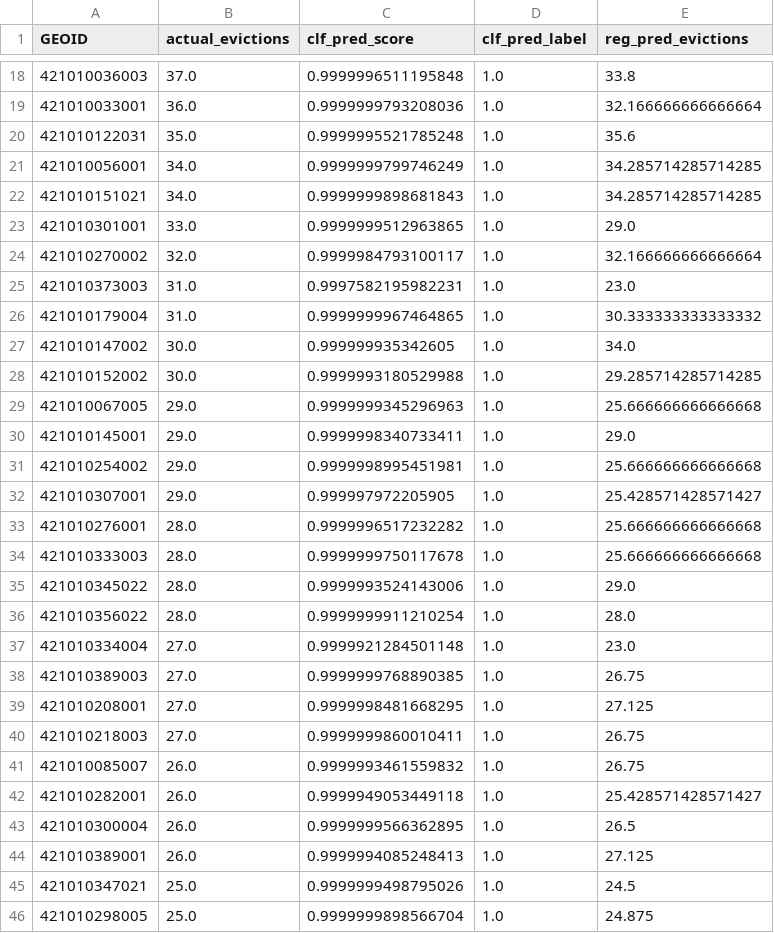
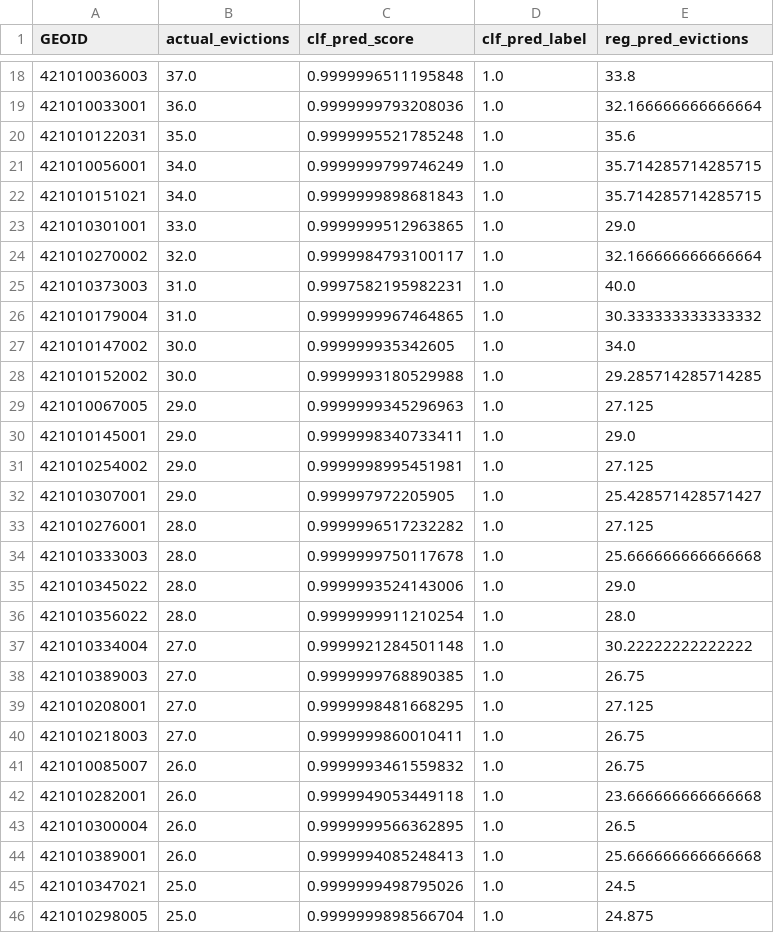
Before and after one commit to sinclairtarget/philly-evictions, a CSV file: results/clf_reg_comparison.csv, drawn as a sheet; only a part is shown, gaps mark what is left out; the diff covers the shown part only.

```diff
--- a/results/clf_reg_comparison.csv
+++ b/results/clf_reg_comparison.csv
@@ -20,7 +20,7 @@ GEOID,actual_evictions,clf_pred_score,clf_pred_label,reg_pred_evictions
 421010122031,35.0,0.9999995521785248,1.0,35.6
-421010056001,34.0,0.9999999799746249,1.0,34.285714285714285
-421010151021,34.0,0.9999999898681843,1.0,34.285714285714285
+421010056001,34.0,0.9999999799746249,1.0,35.714285714285715
+421010151021,34.0,0.9999999898681843,1.0,35.714285714285715
 421010301001,33.0,0.9999999512963865,1.0,29.0
 421010270002,32.0,0.9999984793100117,1.0,32.166666666666664
-421010373003,31.0,0.9997582195982231,1.0,23.0
+421010373003,31.0,0.9997582195982231,1.0,40.0
 421010179004,31.0,0.9999999967464865,1.0,30.333333333333332
@@ -28,7 +28,7 @@ GEOID,actual_evictions,clf_pred_score,clf_pred_label,reg_pred_evictions
 421010152002,30.0,0.9999993180529988,1.0,29.285714285714285
-421010067005,29.0,0.9999999345296963,1.0,25.666666666666668
+421010067005,29.0,0.9999999345296963,1.0,27.125
 421010145001,29.0,0.9999998340733411,1.0,29.0
-421010254002,29.0,0.9999998995451981,1.0,25.666666666666668
+421010254002,29.0,0.9999998995451981,1.0,27.125
 421010307001,29.0,0.999997972205905,1.0,25.428571428571427
-421010276001,28.0,0.9999996517232282,1.0,25.666666666666668
+421010276001,28.0,0.9999996517232282,1.0,27.125
 421010333003,28.0,0.9999999750117678,1.0,25.666666666666668
@@ -36,3 +36,3 @@ GEOID,actual_evictions,clf_pred_score,clf_pred_label,reg_pred_evictions
 421010356022,28.0,0.9999999911210254,1.0,28.0
-421010334004,27.0,0.9999921284501148,1.0,23.0
+421010334004,27.0,0.9999921284501148,1.0,30.22222222222222
 421010389003,27.0,0.9999999768890385,1.0,26.75
@@ -41,5 +41,5 @@ GEOID,actual_evictions,clf_pred_score,clf_pred_label,reg_pred_evictions
 421010085007,26.0,0.9999993461559832,1.0,26.75
-421010282001,26.0,0.9999949053449118,1.0,25.428571428571427
+421010282001,26.0,0.9999949053449118,1.0,23.666666666666668
 421010300004,26.0,0.9999999566362895,1.0,26.5
-421010389001,26.0,0.9999994085248413,1.0,27.125
+421010389001,26.0,0.9999994085248413,1.0,25.666666666666668
 421010347021,25.0,0.9999999498795026,1.0,24.5
```
Also changed, not shown: 15 edited cells elsewhere in this file, results/reg_feature_importance.csv, 5 other files.
